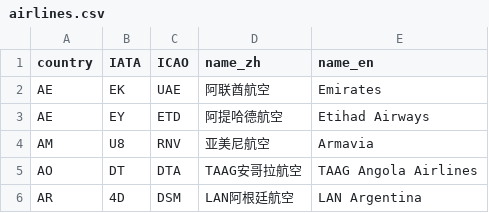
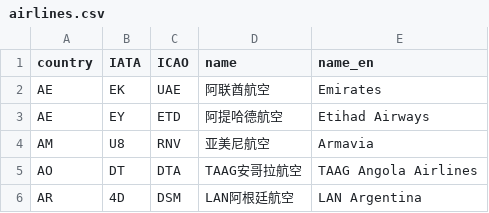
Before and after one commit to LiAndLiLLC/airports_zh, a CSV file: raw_data/Airlines/airlines.csv, drawn as a sheet; only a part is shown.

Commit message:
change airlines

```diff
--- a/raw_data/Airlines/airlines.csv
+++ b/raw_data/Airlines/airlines.csv
@@ -1,2 +1,2 @@
-country,IATA,ICAO,name_zh,name_en
+country,IATA,ICAO,name,name_en
 AE,EK,UAE,阿联酋航空,Emirates
```
Also changed, not shown: 1 other file.
